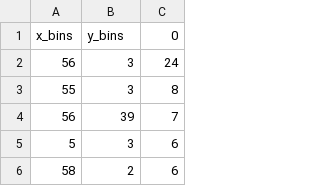
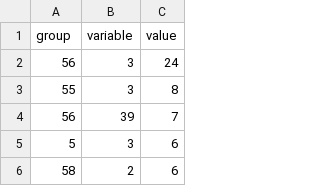
Before and after one commit to KristijanIvancic/personal-data-lake, a CSV file: click_counts.csv, drawn as a sheet; only a part is shown.

Commit message:
Update column names

```diff
--- a/click_counts.csv
+++ b/click_counts.csv
@@ -1,2 +1,2 @@
-x_bins,y_bins,0
+group,variable,value
 56,3,24
```
